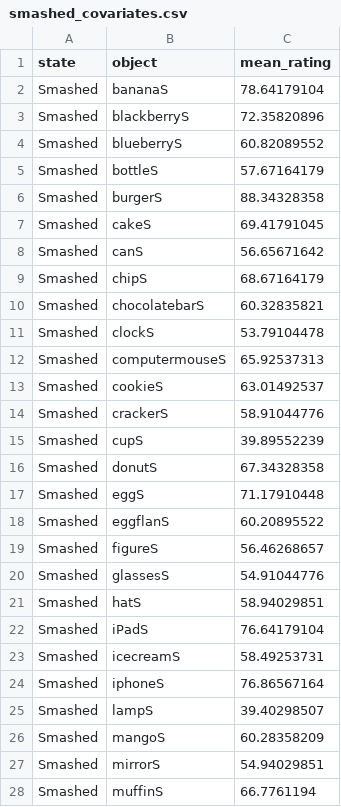
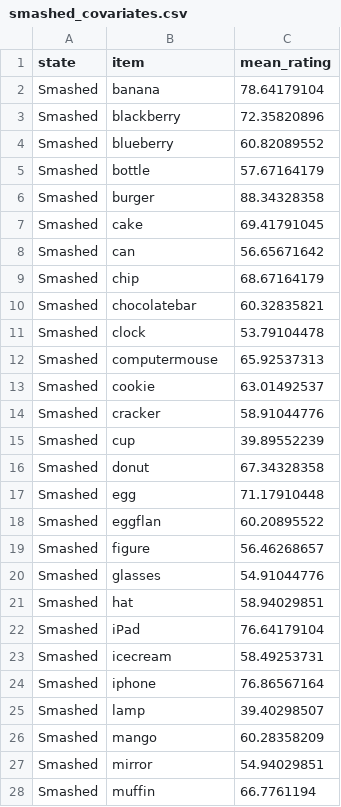
Before and after one commit to thelexiconlab/object-state-changes, a CSV file: experiments/Experiment 4c/analysis/smashed_covariates.csv, drawn as a sheet; only a part is shown; the diff covers the shown part only.

```diff
--- a/experiments/Experiment 4c/analysis/smashed_covariates.csv
+++ b/experiments/Experiment 4c/analysis/smashed_covariates.csv
@@ -1,28 +1,28 @@
-state,object,mean_rating
-Smashed,bananaS,78.64179104
-Smashed,blackberryS,72.35820896
-Smashed,blueberryS,60.82089552
-Smashed,bottleS,57.67164179
-Smashed,burgerS,88.34328358
-Smashed,cakeS,69.41791045
-Smashed,canS,56.65671642
-Smashed,chipS,68.67164179
-Smashed,chocolatebarS,60.32835821
-Smashed,clockS,53.79104478
-Smashed,computermouseS,65.92537313
-Smashed,cookieS,63.01492537
-Smashed,crackerS,58.91044776
-Smashed,cupS,39.89552239
-Smashed,donutS,67.34328358
-Smashed,eggS,71.17910448
-Smashed,eggflanS,60.20895522
-Smashed,figureS,56.46268657
-Smashed,glassesS,54.91044776
-Smashed,hatS,58.94029851
-Smashed,iPadS,76.64179104
-Smashed,icecreamS,58.49253731
-Smashed,iphoneS,76.86567164
-Smashed,lampS,39.40298507
-Smashed,mangoS,60.28358209
-Smashed,mirrorS,54.94029851
-Smashed,muffinS,66.7761194
+state,item,mean_rating
+Smashed,banana,78.64179104
+Smashed,blackberry,72.35820896
+Smashed,blueberry,60.82089552
+Smashed,bottle,57.67164179
+Smashed,burger,88.34328358
+Smashed,cake,69.41791045
+Smashed,can,56.65671642
+Smashed,chip,68.67164179
+Smashed,chocolatebar,60.32835821
+Smashed,clock,53.79104478
+Smashed,computermouse,65.92537313
+Smashed,cookie,63.01492537
+Smashed,cracker,58.91044776
+Smashed,cup,39.89552239
+Smashed,donut,67.34328358
+Smashed,egg,71.17910448
+Smashed,eggflan,60.20895522
+Smashed,figure,56.46268657
+Smashed,glasses,54.91044776
+Smashed,hat,58.94029851
+Smashed,iPad,76.64179104
+Smashed,icecream,58.49253731
+Smashed,iphone,76.86567164
+Smashed,lamp,39.40298507
+Smashed,mango,60.28358209
+Smashed,mirror,54.94029851
+Smashed,muffin,66.7761194
```
Also changed, not shown: 13 edited cells elsewhere in this file, experiments/Experiment 1/analysis/smashed_covariates.csv, experiments/Experiment 2/analysis/sliced_covariates.csv, 11 other files.
